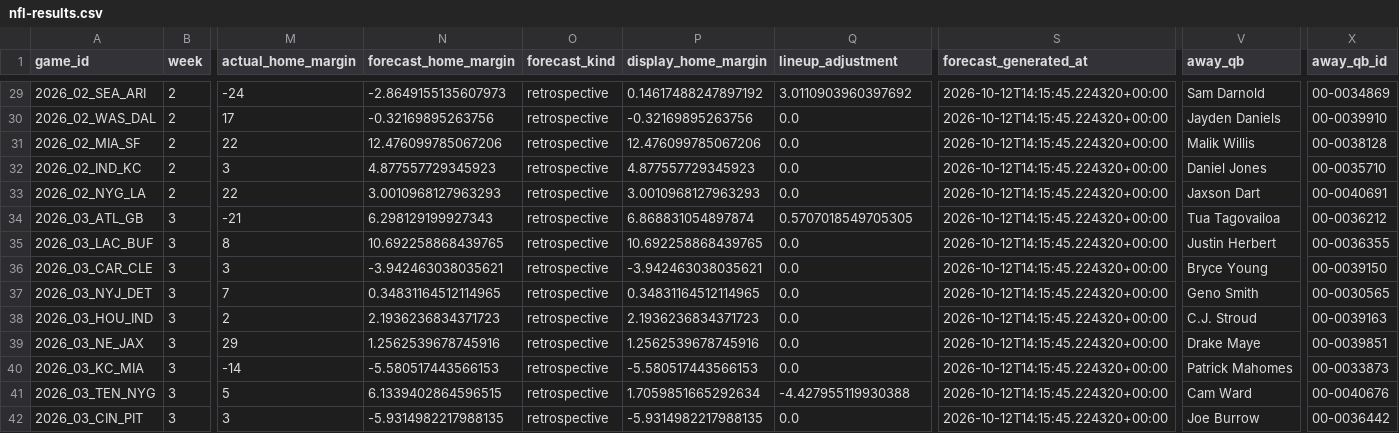
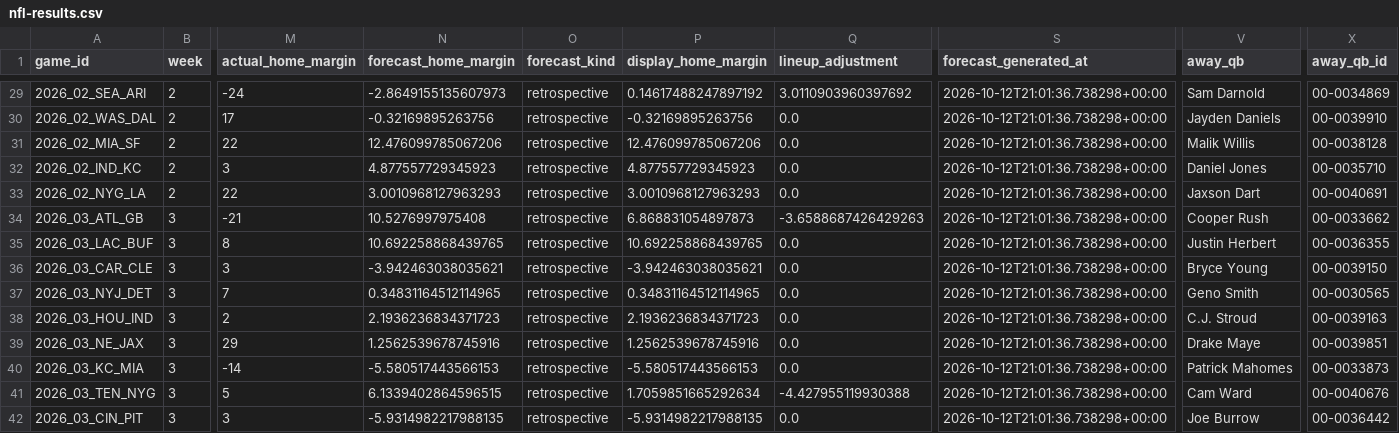
Before and after one commit to jrmorgan18/World_Cup_Website, a CSV file: assets/data/nfl-results.csv, drawn as a sheet; only a part is shown, gaps mark what is left out; the diff covers the shown part only; the diff names each change by its address in the sheet, - before the commit and + after, or states it on an @@ line.

```diff
--- a/assets/data/nfl-results.csv
+++ b/assets/data/nfl-results.csv
-S29:S42 (forecast_generated_at): 2026-10-12T14:15:45.224320+00:00
+S29:S42 (forecast_generated_at): 2026-10-12T21:01:36.738298+00:00
-N34 (forecast_home_margin): 6.298129199927343
+N34 (forecast_home_margin): 10.5276997975408
-P34 (display_home_margin): 6.868831054897874
+P34 (display_home_margin): 6.868831054897873
-Q34 (lineup_adjustment): 0.5707018549705305
+Q34 (lineup_adjustment): -3.6588687426429263
-V34 (away_qb): Tua Tagovailoa
+V34 (away_qb): Cooper Rush
-X34 (away_qb_id): 00-0036212
+X34 (away_qb_id): 00-0033662
```
Also changed, not shown: 78 edited cells elsewhere in this file, 6 other files.
